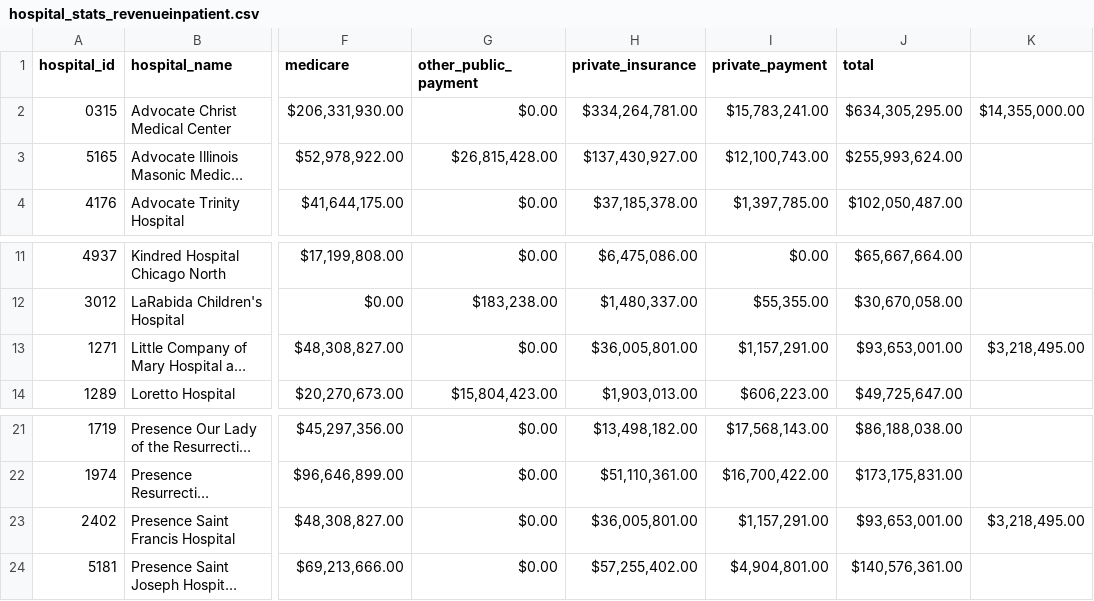
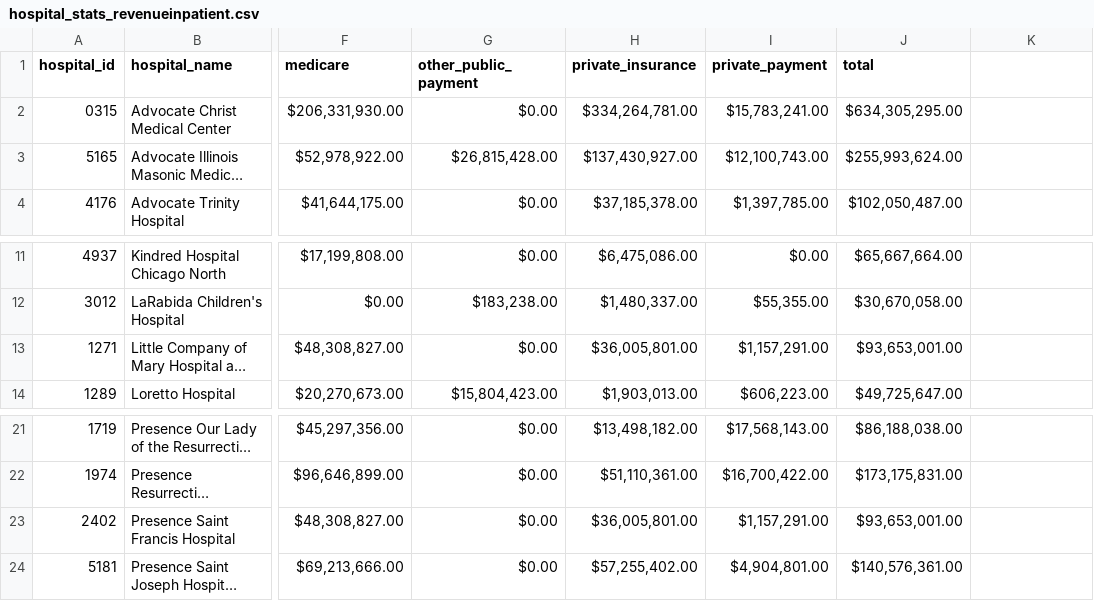
Before and after one commit to smartchicago/chicago-atlas, a CSV file: db/import/hospital_stats_revenueinpatient.csv, drawn as a sheet; only a part is shown, gaps mark what is left out; long unchanged cells end in …; the diff names each change by its address in the sheet, - before the commit and + after, or states it on an @@ line.

Commit message:
New hospitals, revenue inpatient CSV fix

```diff
--- a/db/import/hospital_stats_revenueinpatient.csv
+++ b/db/import/hospital_stats_revenueinpatient.csv
-K2: $14,355,000.00
+K2: (empty)
-K13: $3,218,495.00
+K13: (empty)
-K23: $3,218,495.00
+K23: (empty)
```
